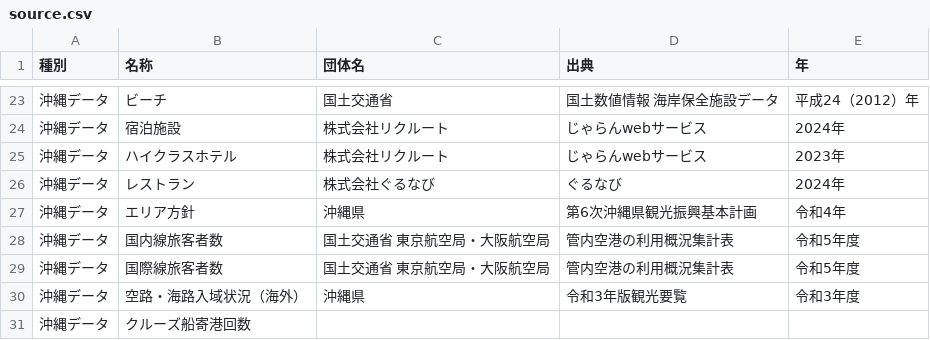
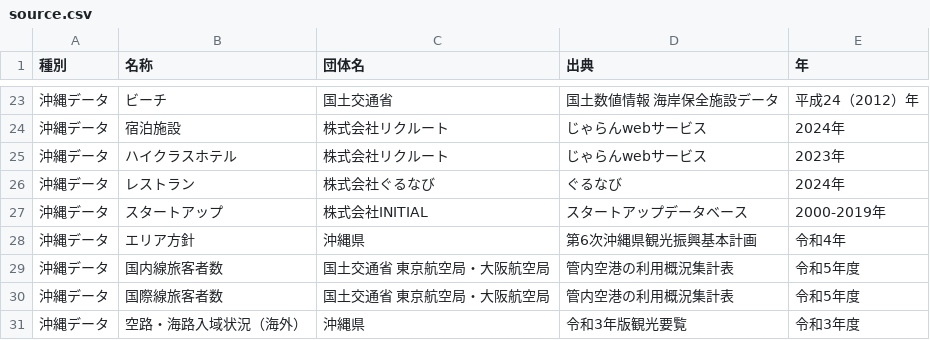
Before and after one commit to nyamato-mmf/source, a CSV file: csv/source.csv, drawn as a sheet; only a part is shown, gaps mark what is left out; the shorter side is filled out with more unchanged rows; the diff names each change by its address in the sheet, - before the commit and + after, or states it on an @@ line.

Commit message:
Update source.csv

```diff
--- a/csv/source.csv
+++ b/csv/source.csv
+row 27: 沖縄データ | スタートアップ | 株式会社INITIAL | スタートアップデータベース | 2000-2019年
```
